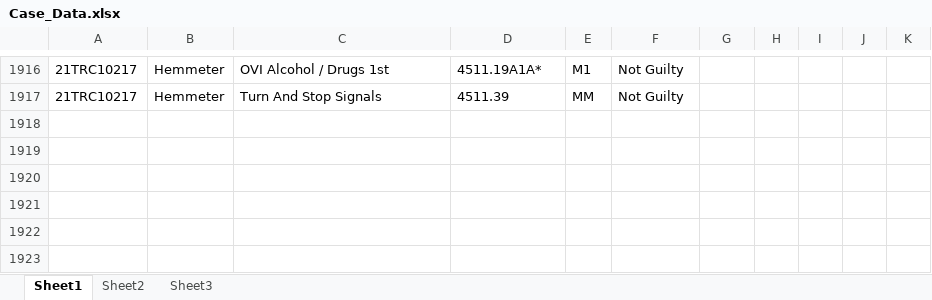
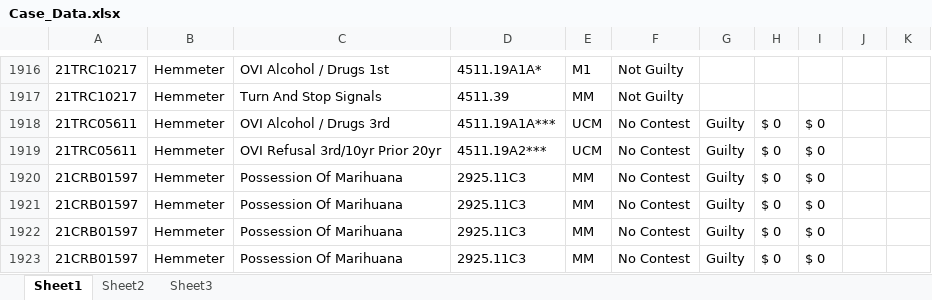
Before and after one commit to HunterProgram22/MuniEntry, an Excel workbook: db/Case_Data.xlsx, sheet Sheet1, drawn as a sheet; only a part is shown, gaps mark what is left out; values as stored, in another font and other column widths than the file's, no borders; the diff names each change by its address in the sheet, - before the commit and + after, or states it on an @@ line.

```diff
--- a/db/Case_Data.xlsx (sheet Sheet1)
+++ b/db/Case_Data.xlsx (sheet Sheet1)
+row 1918: 21TRC05611 | Hemmeter | OVI Alcohol / Drugs 3rd | 4511.19A1A*** | UCM | No Contest | Guilty | $ 0 | $ 0
+row 1919: 21TRC05611 | Hemmeter | OVI Refusal 3rd/10yr Prior 20yr | 4511.19A2*** | UCM | No Contest | Guilty | $ 0 | $ 0
+row 1920: 21CRB01597 | Hemmeter | Possession Of Marihuana | 2925.11C3 | MM | No Contest | Guilty | $ 0 | $ 0
+row 1921: 21CRB01597 | Hemmeter | Possession Of Marihuana | 2925.11C3 | MM | No Contest | Guilty | $ 0 | $ 0
+row 1922: 21CRB01597 | Hemmeter | Possession Of Marihuana | 2925.11C3 | MM | No Contest | Guilty | $ 0 | $ 0
+row 1923: 21CRB01597 | Hemmeter | Possession Of Marihuana | 2925.11C3 | MM | No Contest | Guilty | $ 0 | $ 0
```
Also changed, not shown: 4 other files.
